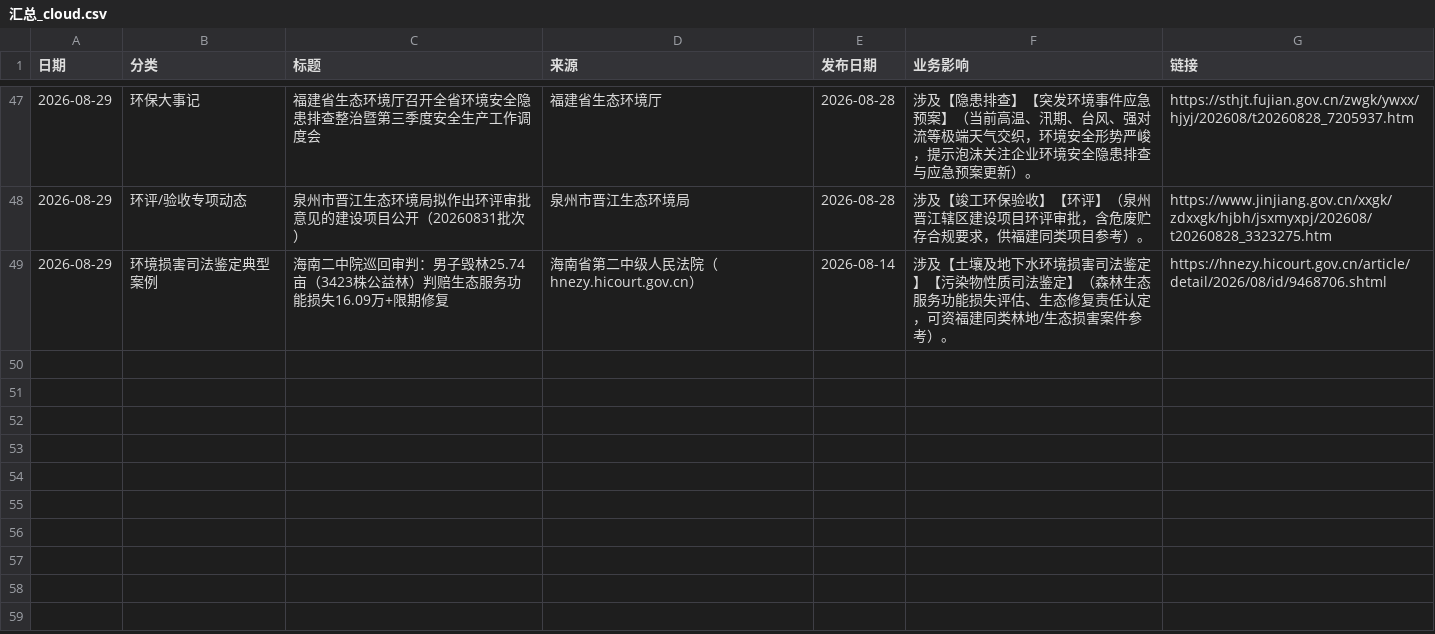
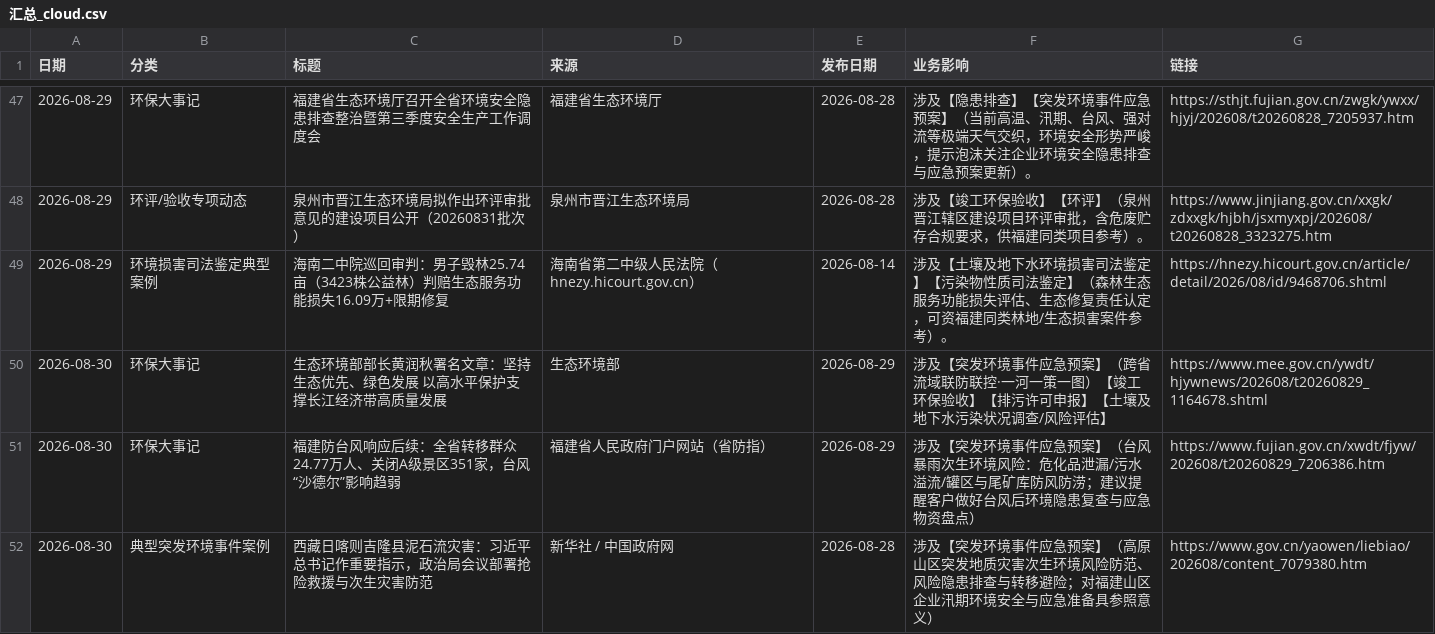
Before and after one commit to lhxziyou/daily-env-brief, a CSV file: 汇总_cloud.csv, drawn as a sheet; only a part is shown, gaps mark what is left out.

Commit message:
cloud local primary push 2026-08-30

```diff
--- a/汇总_cloud.csv
+++ b/汇总_cloud.csv
@@ -49 +49,4 @@
 2026-08-29,环境损害司法鉴定典型案例,海南二中院巡回审判：男子毁林25.74亩（3423株公益林）判赔生态服务功能损失16.09万+限期修复,海南省第二中级人民法院（hnezy.hicourt.gov.cn）,2026-08-14,涉及【土壤及地下水环境损害司法鉴定】【污染物性质司法鉴定】（森林生态服务功能损失评估、生态修复责任认定，可资福建同类林地/生态损害案件参考）。,https://hnezy.hicourt.gov.cn/article/detail/2026/08/id/9468706.shtml
+2026-08-30,环保大事记,生态环境部部长黄润秋署名文章：坚持生态优先、绿色发展 以高水平保护支撑长江经济带高质量发展,生态环境部,2026-08-29,涉及【突发环境事件应急预案】（跨省流域联防联控·一河一策一图）【竣工环保验收】【排污许可申报】【土壤及地下水污染状况调查/风险评估】,https://www.mee.gov.cn/ywdt/hjywnews/202608/t20260829_1164678.shtml
+2026-08-30,环保大事记,福建防台风响应后续：全省转移群众24.77万人、关闭A级景区351家，台风“沙德尔”影响趋弱,福建省人民政府门户网站（省防指）,2026-08-29,涉及【突发环境事件应急预案】（台风暴雨次生环境风险：危化品泄漏/污水溢流/罐区与尾矿库防风防涝；建议提醒客户做好台风后环境隐患复查与应急物资盘点）,https://www.fujian.gov.cn/xwdt/fjyw/202608/t20260829_7206386.htm
+2026-08-30,典型突发环境事件案例,西藏日喀则吉隆县泥石流灾害：习近平总书记作重要指示，政治局会议部署抢险救援与次生灾害防范,新华社 / 中国政府网,2026-08-28,涉及【突发环境事件应急预案】（高原山区突发地质灾害次生环境风险防范、风险隐患排查与转移避险；对福建山区企业汛期环境安全与应急准备具参照意义）,https://www.gov.cn/yaowen/liebiao/202608/content_7079380.htm
```
Also changed, not shown: 1 other file.
